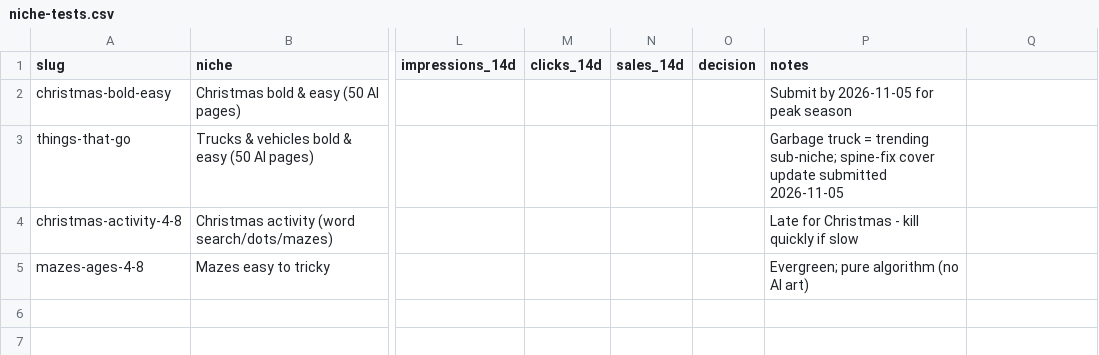
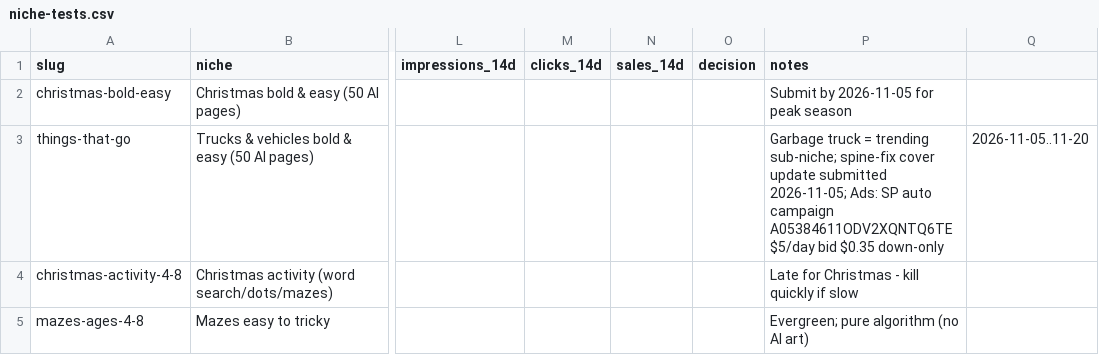
Before and after one commit to PominausGH/amazon_kdp, a CSV file: niche-tests.csv, drawn as a sheet; only a part is shown, gaps mark what is left out; the diff names each change by its address in the sheet, - before the commit and + after, or states it on an @@ line.

```diff
--- a/niche-tests.csv
+++ b/niche-tests.csv
-P3 (notes): …update submitted 2026-11-05
+P3 (notes): …update submitted 2026-11-05; Ads: SP auto campaign A05384611ODV2XQNTQ6TE $5/day bid $0.35 down-only
-Q3: (empty)
+Q3: 2026-11-05..11-20
```
